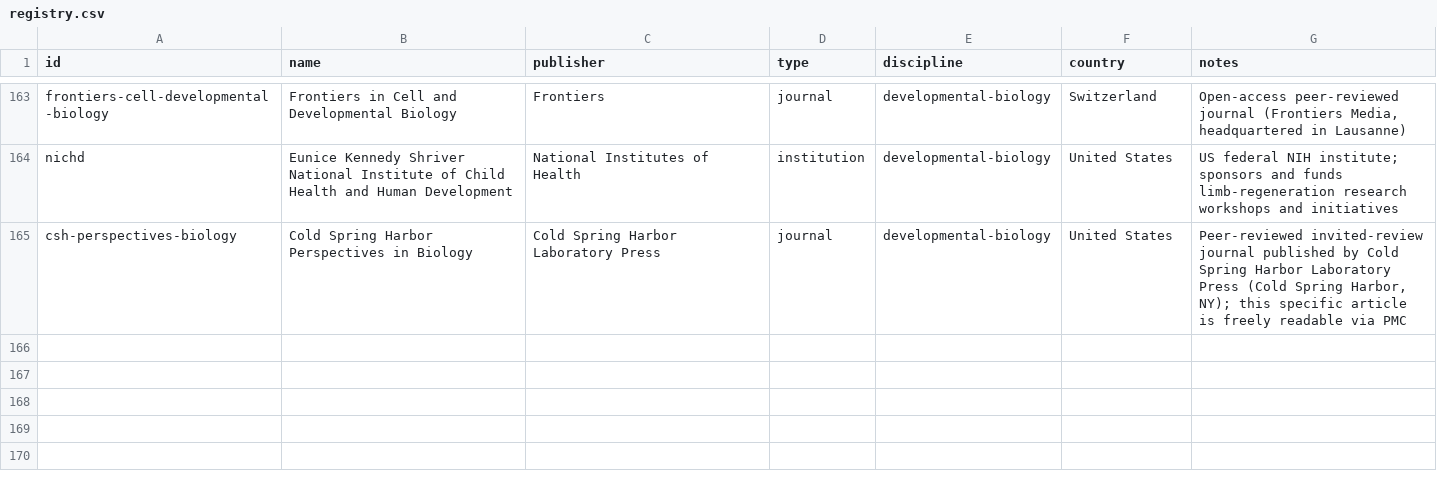
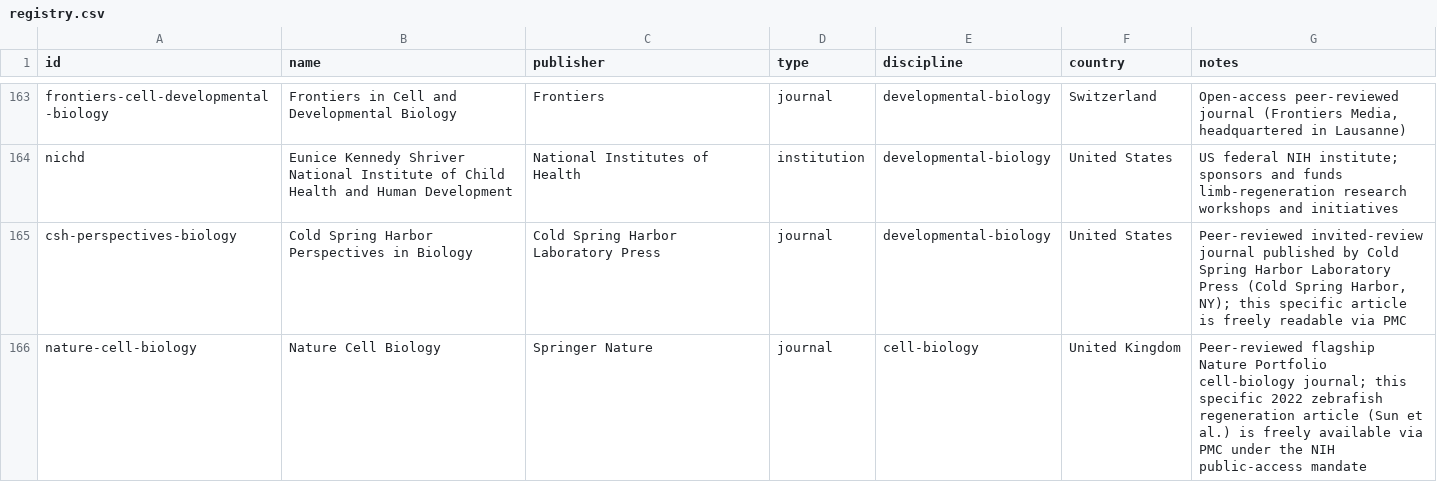
Before and after one commit to Kamaya22/recherche-hebdo, a CSV file: data/registry.csv, drawn as a sheet; only a part is shown, gaps mark what is left out.

```diff
--- a/data/registry.csv
+++ b/data/registry.csv
@@ -165 +165,2 @@ nichd,Eunice Kennedy Shriver National Institute of Child Health and Human Develo
 csh-perspectives-biology,Cold Spring Harbor Perspectives in Biology,Cold Spring Harbor Laboratory Press,journal,developmental-biology,United States,"Peer-reviewed invited-review journal published by Cold Spring Harbor Laboratory Press (Cold Spring Harbor, NY); this specific article is freely readable via PMC"
+nature-cell-biology,Nature Cell Biology,Springer Nature,journal,cell-biology,United Kingdom,"Peer-reviewed flagship Nature Portfolio cell-biology journal; this specific 2022 zebrafish regeneration article (Sun et al.) is freely available via PMC under the NIH public-access mandate"
```
Also changed, not shown: 2 other files.
